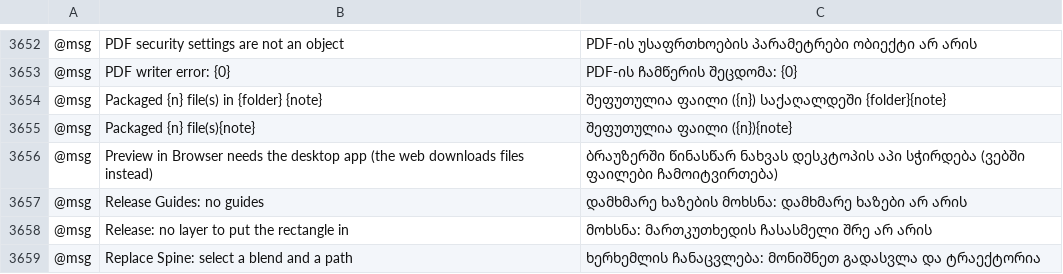
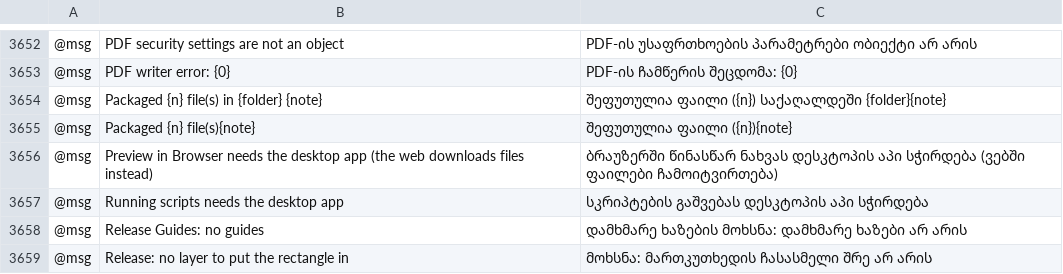
Before and after one commit to lehni/vectorcraft, a TSV file: crates/ui-egui/src/i18n/ka.tsv, drawn as a sheet; only a part is shown, gaps mark what is left out; the shorter side is filled out with more unchanged rows; the diff names each change by its address in the sheet, - before the commit and + after, or states it on an @@ line.

Commit message:
Scriptographer: scripts read and change the document
The document is a Paper.js project through Paper.js's sourced build: a script loads only what it touches, and its changes go back as one `document.patch`, so what Paper.js can't show stays. File › Scripts › Other Script… runs a script as one undo step.

```diff
--- a/crates/ui-egui/src/i18n/ka.tsv
+++ b/crates/ui-egui/src/i18n/ka.tsv
+row 3657: @msg | Running scripts needs the desktop app | სკრიპტების გაშვებას დესკტოპის აპი სჭირდება
```
Also changed, not shown: crates/ui-egui/src/i18n/bg.tsv, crates/ui-egui/src/i18n/el.tsv, 38 other files.
